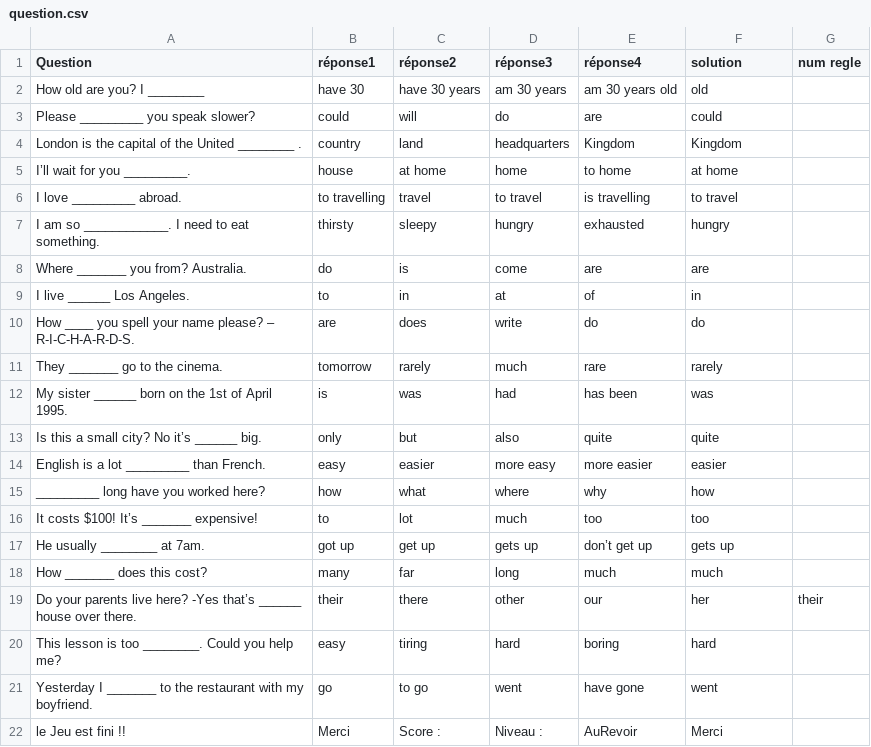
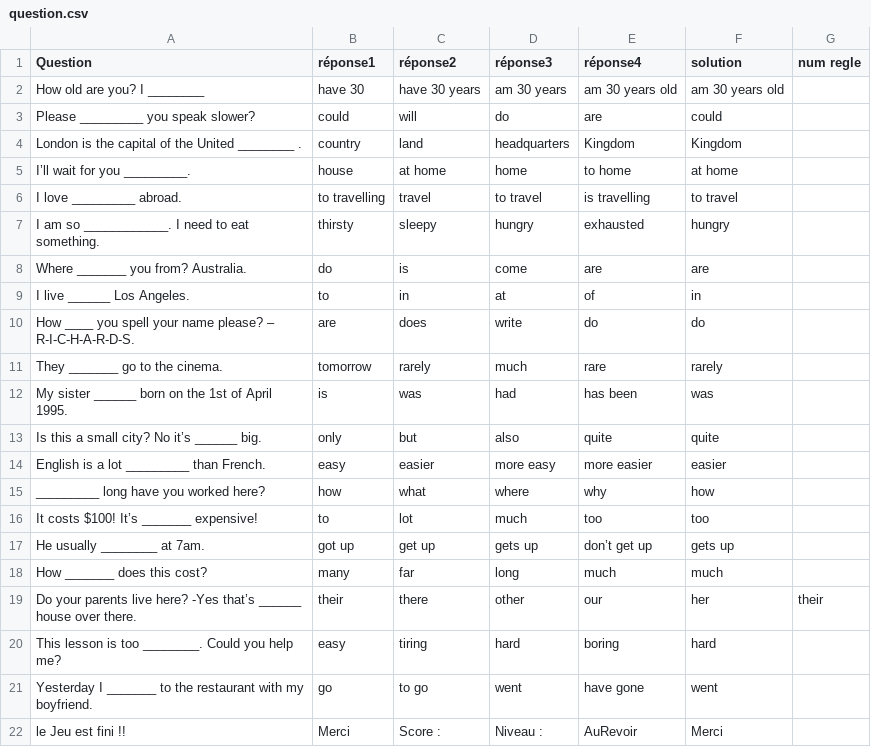
Before and after one commit to smailzidelmal/LearnEnglish, a CSV file: LearnEnglish/Assets/Ressources/question.csv, drawn as a sheet.

Commit message:
correct first answer

```diff
--- a/LearnEnglish/Assets/Ressources/question.csv
+++ b/LearnEnglish/Assets/Ressources/question.csv
@@ -1,3 +1,3 @@
 Question;réponse1;réponse2;réponse3;réponse4;solution;num regle
-How old are you? I ________ ;have 30;have 30 years;am 30 years;am 30 years old;old
+How old are you? I ________ ;have 30;have 30 years;am 30 years;am 30 years old;am 30 years old
 Please _________ you speak slower?;could;will;do;are;could
```
